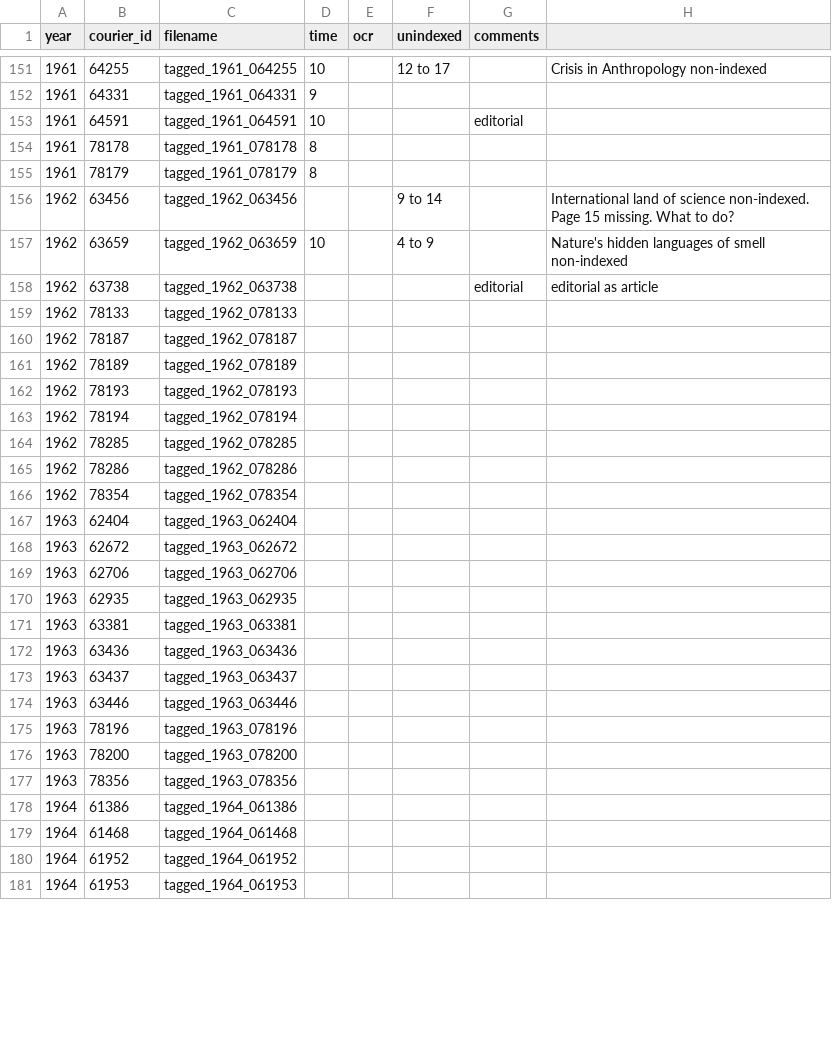
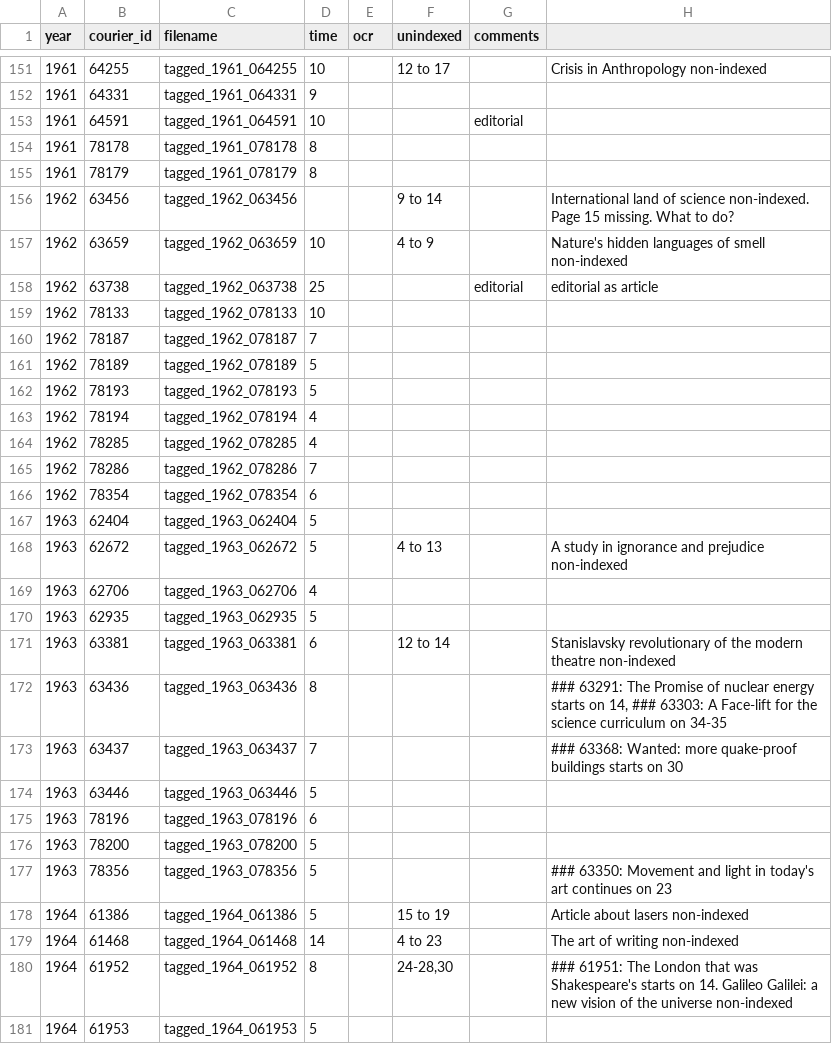
Before and after one commit to inidun/tagged_courier, a CSV file: progress.csv, drawn as a sheet; only a part is shown, gaps mark what is left out; the diff covers the shown part only.

Commit message:
Add files via upload

```diff
--- a/progress.csv
+++ b/progress.csv
@@ -157,25 +157,25 @@ year;courier_id;filename;time;ocr;unindexed;comments;
 1962;63659;tagged_1962_063659;10;;4 to 9;;Nature's hidden languages of smell non-indexed
-1962;63738;tagged_1962_063738;;;;editorial;editorial as article
-1962;78133;tagged_1962_078133;;;;;
-1962;78187;tagged_1962_078187;;;;;
-1962;78189;tagged_1962_078189;;;;;
-1962;78193;tagged_1962_078193;;;;;
-1962;78194;tagged_1962_078194;;;;;
-1962;78285;tagged_1962_078285;;;;;
-1962;78286;tagged_1962_078286;;;;;
-1962;78354;tagged_1962_078354;;;;;
-1963;62404;tagged_1963_062404;;;;;
-1963;62672;tagged_1963_062672;;;;;
-1963;62706;tagged_1963_062706;;;;;
-1963;62935;tagged_1963_062935;;;;;
-1963;63381;tagged_1963_063381;;;;;
-1963;63436;tagged_1963_063436;;;;;
-1963;63437;tagged_1963_063437;;;;;
-1963;63446;tagged_1963_063446;;;;;
-1963;78196;tagged_1963_078196;;;;;
-1963;78200;tagged_1963_078200;;;;;
-1963;78356;tagged_1963_078356;;;;;
-1964;61386;tagged_1964_061386;;;;;
-1964;61468;tagged_1964_061468;;;;;
-1964;61952;tagged_1964_061952;;;;;
-1964;61953;tagged_1964_061953;;;;;
+1962;63738;tagged_1962_063738;25;;;editorial;editorial as article
+1962;78133;tagged_1962_078133;10;;;;
+1962;78187;tagged_1962_078187;7;;;;
+1962;78189;tagged_1962_078189;5;;;;
+1962;78193;tagged_1962_078193;5;;;;
+1962;78194;tagged_1962_078194;4;;;;
+1962;78285;tagged_1962_078285;4;;;;
+1962;78286;tagged_1962_078286;7;;;;
+1962;78354;tagged_1962_078354;6;;;;
+1963;62404;tagged_1963_062404;5;;;;
+1963;62672;tagged_1963_062672;5;;4 to 13;;A study in ignorance and prejudice non-indexed
+1963;62706;tagged_1963_062706;4;;;;
+1963;62935;tagged_1963_062935;5;;;;
+1963;63381;tagged_1963_063381;6;;12 to 14;;Stanislavsky revolutionary of the modern theatre non-indexed
+1963;63436;tagged_1963_063436;8;;;;### 63291: The Promise of nuclear energy starts on 14, ### 63303: A Face-lift for the science curriculum on 34-35
+1963;63437;tagged_1963_063437;7;;;;### 63368: Wanted: more quake-proof buildings starts on 30
+1963;63446;tagged_1963_063446;5;;;;
+1963;78196;tagged_1963_078196;6;;;;
+1963;78200;tagged_1963_078200;5;;;;
+1963;78356;tagged_1963_078356;5;;;;### 63350: Movement and light in today's art continues on 23
+1964;61386;tagged_1964_061386;5;;15 to 19;;Article about lasers non-indexed
+1964;61468;tagged_1964_061468;14;;4 to 23;;The art of writing non-indexed
+1964;61952;tagged_1964_061952;8;;24-28,30;;### 61951: The London that was Shakespeare's starts on 14. Galileo Galilei: a new vision of the universe non-indexed
+1964;61953;tagged_1964_061953;5;;;;
```
Also changed, not shown: 6 edited cells elsewhere in this file.
